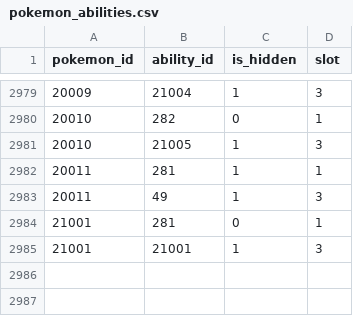
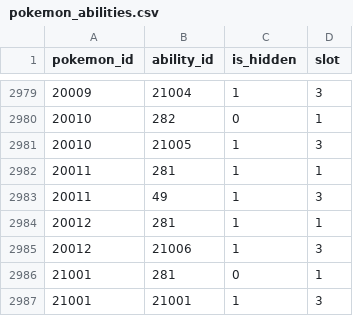
Before and after one commit to ZokkaXDJ9/pokeapi, a CSV file: data/v2/csv/pokemon_abilities.csv, drawn as a sheet; only a part is shown, gaps mark what is left out; the diff names each change by its address in the sheet, - before the commit and + after, or states it on an @@ line.

```diff
--- a/data/v2/csv/pokemon_abilities.csv
+++ b/data/v2/csv/pokemon_abilities.csv
+row 2984: 20012 | 281 | 1 | 1
+row 2985: 20012 | 21006 | 1 | 3
```
Also changed, not shown: data/v2/csv/pokemon.csv, data/v2/csv/pokemon_species.csv, 5 other files.
